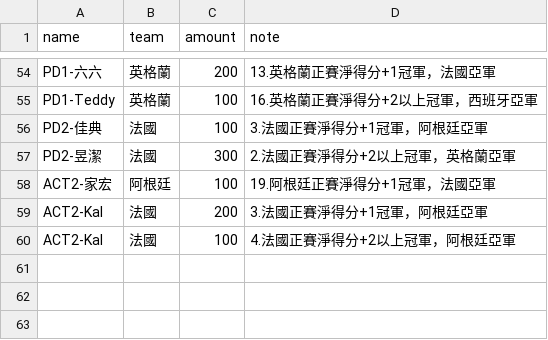
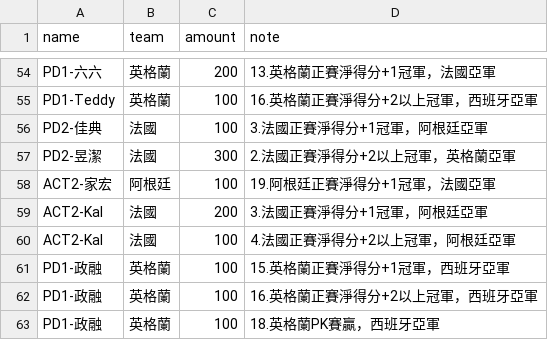
Before and after one commit to xavier-2026/2026-worldcup-final4, a CSV file: data/bets.csv, drawn as a sheet; only a part is shown, gaps mark what is left out; the diff names each change by its address in the sheet, - before the commit and + after, or states it on an @@ line.

Commit message:
bets.csv 업데이트

```diff
--- a/data/bets.csv
+++ b/data/bets.csv
+row 61: PD1-政融 | 英格蘭 | 100 | 15.英格蘭正賽淨得分+1冠軍，西班牙亞軍
+row 62: PD1-政融 | 英格蘭 | 100 | 16.英格蘭正賽淨得分+2以上冠軍，西班牙亞軍
+row 63: PD1-政融 | 英格蘭 | 100 | 18.英格蘭PK賽贏，西班牙亞軍
```
